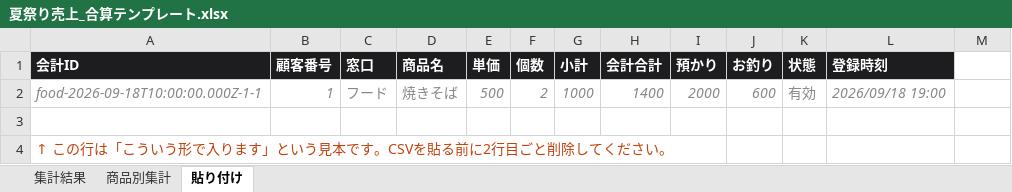
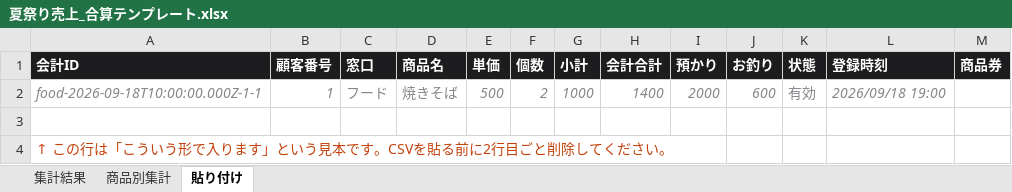
Before and after one commit to pumpstack-lab/natsumatsuri-pos, an Excel workbook: tools/夏祭り売上_合算テンプレート.xlsx, sheet 貼り付け, drawn as a sheet; values as stored, in another font and other column widths than the file's, no borders; the diff names each change by its address in the sheet, - before the commit and + after, or states it on an @@ line.

```diff
--- a/tools/夏祭り売上_合算テンプレート.xlsx (sheet 貼り付け)
+++ b/tools/夏祭り売上_合算テンプレート.xlsx (sheet 貼り付け)
-M1: (empty)
+M1: 商品券
-M1 fill: none
+M1 fill: #1D1D1F
```
Also changed, not shown: sheet 集計結果, 17 other files.
